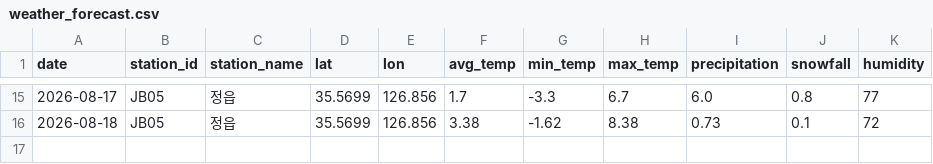
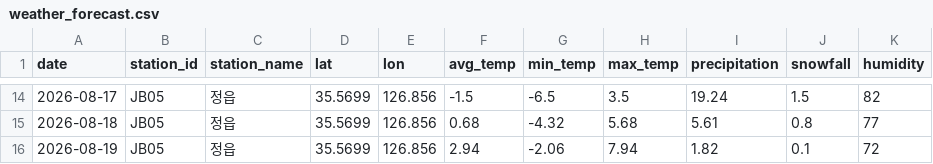
Before and after one commit to seungminchae2/hackathon, a CSV file: data/weather_forecast.csv, drawn as a sheet; only a part is shown, gaps mark what is left out; the diff covers the shown part only.

```diff
--- a/data/weather_forecast.csv
+++ b/data/weather_forecast.csv
@@ -15,2 +14,3 @@ date,station_id,station_name,lat,lon,avg_temp,min_temp,max_temp,precipitation,sn
-2026-08-17,JB05,정읍,35.5699,126.856,1.7,-3.3,6.7,6.0,0.8,77
-2026-08-18,JB05,정읍,35.5699,126.856,3.38,-1.62,8.38,0.73,0.1,72
+2026-08-17,JB05,정읍,35.5699,126.856,-1.5,-6.5,3.5,19.24,1.5,82
+2026-08-18,JB05,정읍,35.5699,126.856,0.68,-4.32,5.68,5.61,0.8,77
+2026-08-19,JB05,정읍,35.5699,126.856,2.94,-2.06,7.94,1.82,0.1,72
```
Also changed, not shown: 4 added rows, 5 removed rows and 48 edited cells elsewhere in this file, data/potholes.csv, data/repairs.csv, 3 other files.
